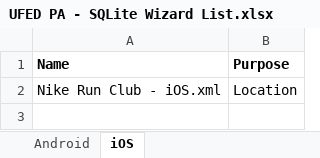
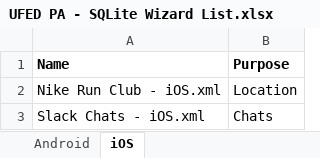
Before and after one commit to abrignoni/DFIR-SQL-Query-Repo, an Excel workbook: UFED PA - SQLite Wizard List.xlsx, sheet iOS, drawn as a sheet; values as stored, in another font and other column widths than the file's, no borders; the diff names each change by its address in the sheet, - before the commit and + after, or states it on an @@ line.

Commit message:
Add files via upload

```diff
--- a/UFED PA - SQLite Wizard List.xlsx (sheet iOS)
+++ b/UFED PA - SQLite Wizard List.xlsx (sheet iOS)
+row 3: Slack Chats - iOS.xml | Chats
```
